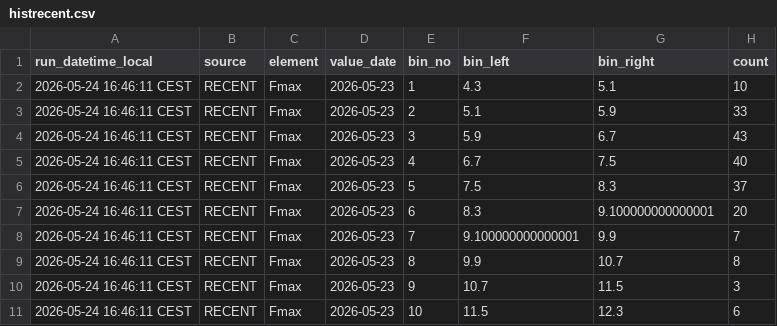
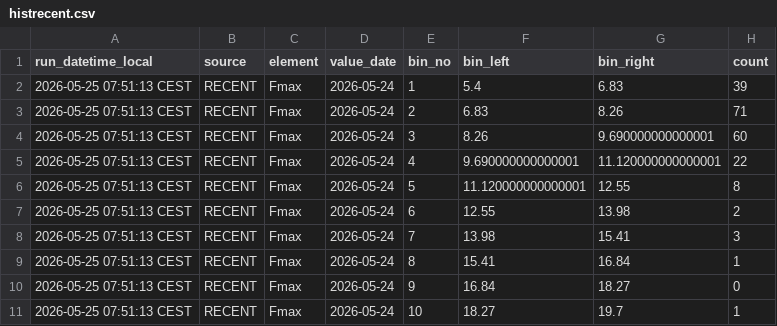
Before and after one commit to RadimTol/OpenData, a CSV file: histrecent.csv, drawn as a sheet; only a part is shown; the diff covers the shown part only.

```diff
--- a/histrecent.csv
+++ b/histrecent.csv
@@ -1,11 +1,11 @@
 "run_datetime_local","source","element","value_date","bin_no","bin_left","bin_right","count"
-"2026-05-24 16:46:11 CEST","RECENT","Fmax","2026-05-23",1,4.3,5.1,10
-"2026-05-24 16:46:11 CEST","RECENT","Fmax","2026-05-23",2,5.1,5.9,33
-"2026-05-24 16:46:11 CEST","RECENT","Fmax","2026-05-23",3,5.9,6.7,43
-"2026-05-24 16:46:11 CEST","RECENT","Fmax","2026-05-23",4,6.7,7.5,40
-"2026-05-24 16:46:11 CEST","RECENT","Fmax","2026-05-23",5,7.5,8.3,37
-"2026-05-24 16:46:11 CEST","RECENT","Fmax","2026-05-23",6,8.3,9.100000000000001,20
-"2026-05-24 16:46:11 CEST","RECENT","Fmax","2026-05-23",7,9.100000000000001,9.9,7
-"2026-05-24 16:46:11 CEST","RECENT","Fmax","2026-05-23",8,9.9,10.7,8
-"2026-05-24 16:46:11 CEST","RECENT","Fmax","2026-05-23",9,10.7,11.5,3
-"2026-05-24 16:46:11 CEST","RECENT","Fmax","2026-05-23",10,11.5,12.3,6
+"2026-05-25 07:51:13 CEST","RECENT","Fmax","2026-05-24",1,5.4,6.83,39
+"2026-05-25 07:51:13 CEST","RECENT","Fmax","2026-05-24",2,6.83,8.26,71
+"2026-05-25 07:51:13 CEST","RECENT","Fmax","2026-05-24",3,8.26,9.690000000000001,60
+"2026-05-25 07:51:13 CEST","RECENT","Fmax","2026-05-24",4,9.690000000000001,11.120000000000001,22
+"2026-05-25 07:51:13 CEST","RECENT","Fmax","2026-05-24",5,11.120000000000001,12.55,8
+"2026-05-25 07:51:13 CEST","RECENT","Fmax","2026-05-24",6,12.55,13.98,2
+"2026-05-25 07:51:13 CEST","RECENT","Fmax","2026-05-24",7,13.98,15.41,3
+"2026-05-25 07:51:13 CEST","RECENT","Fmax","2026-05-24",8,15.41,16.84,1
+"2026-05-25 07:51:13 CEST","RECENT","Fmax","2026-05-24",9,16.84,18.27,0
+"2026-05-25 07:51:13 CEST","RECENT","Fmax","2026-05-24",10,18.27,19.7,1
```
Also changed, not shown: 75 edited cells elsewhere in this file.
